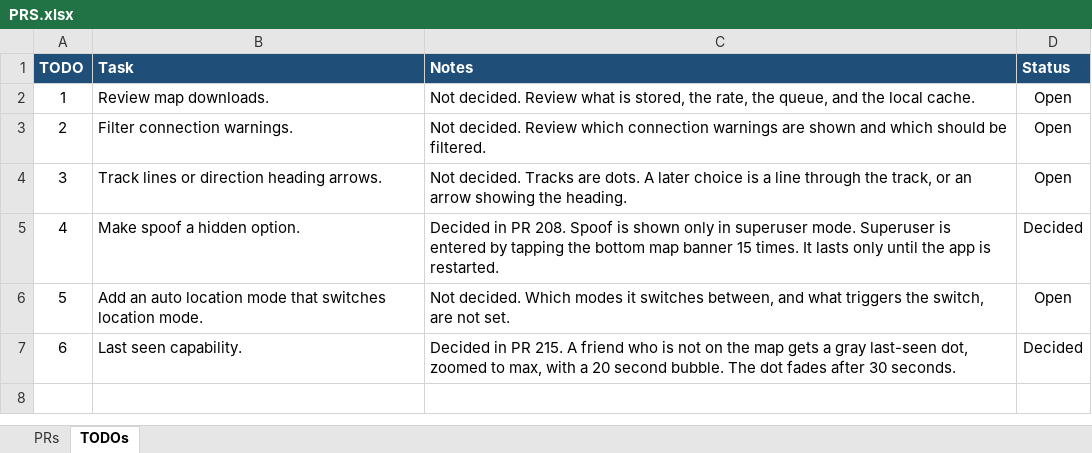
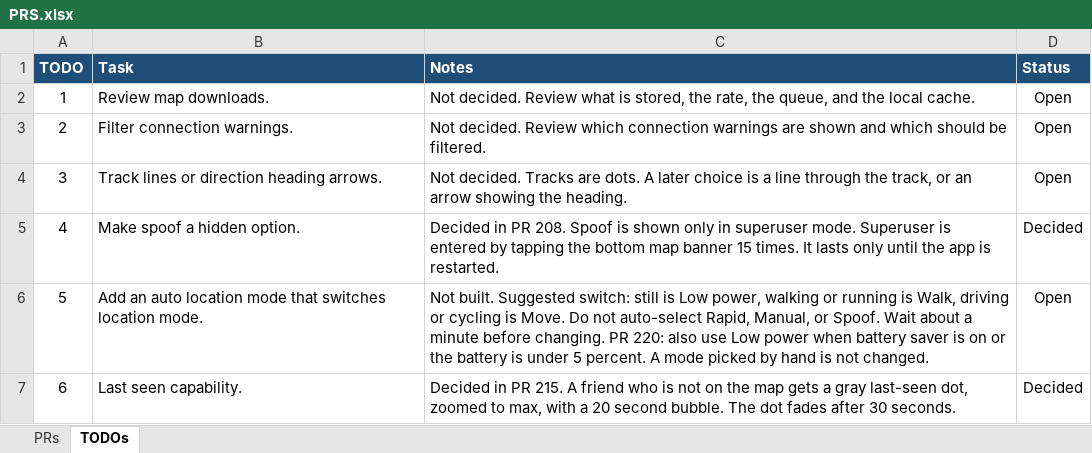
Before and after one commit to jonopelgt/NextcloudPhoneTrack, an Excel workbook: PRS.xlsx, sheet TODOs, drawn as a sheet; values as stored, in another font and other column widths than the file's, no borders; the diff names each change by its address in the sheet, - before the commit and + after, or states it on an @@ line.

Commit message:
File PR 220: low power on battery saver or under 5 percent
Auto mode only. A hand-picked mode is not changed. Not implemented.

```diff
--- a/PRS.xlsx (sheet TODOs)
+++ b/PRS.xlsx (sheet TODOs)
-C6 (Notes): Not decided. Which modes it switches between, and what triggers the switch, are not set.
+C6 (Notes): Not built. Suggested switch: still is Low power, walking or running is Walk, driving or cycling is Move. Do not auto-select Rapid, Manual, or Spoof. Wait about a minute before changing. PR 220: also use Low power when battery saver is on or the battery is under 5 percent. A mode picked by hand is not changed.
```
Also changed, not shown: sheet PRs.
